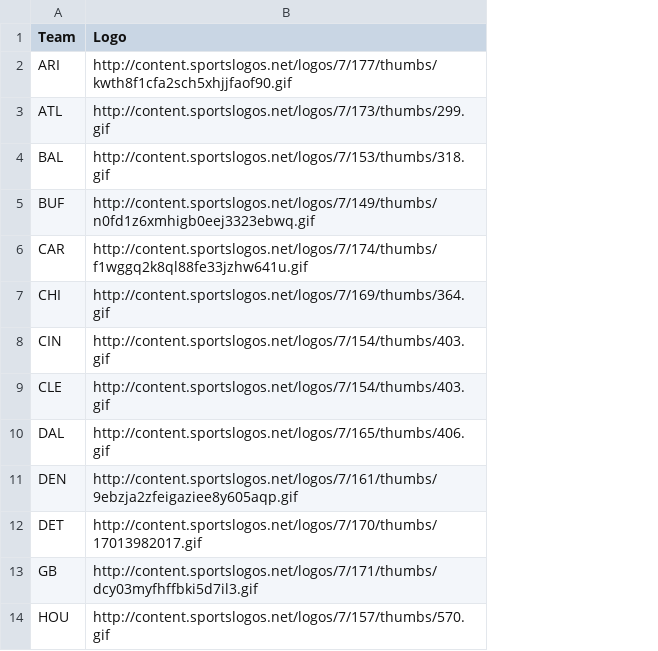
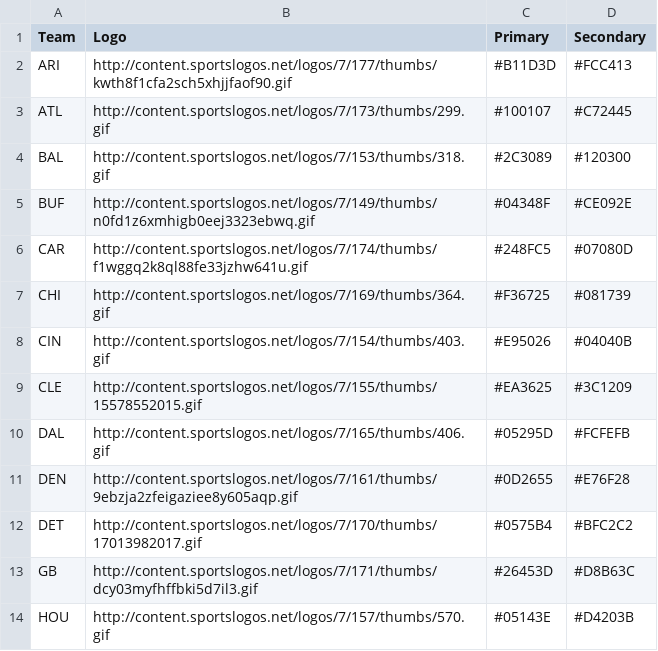
Before and after one commit to cloftin/fantasy-football, a CSV file: logos.csv, drawn as a sheet; only a part is shown; the diff names each change by its address in the sheet, - before the commit and + after, or states it on an @@ line.

Commit message:
Added espn projections, team colors for yahoo ranks chart

```diff
--- a/logos.csv
+++ b/logos.csv
+column C (Primary), rows 2-14: #B11D3D | #100107 | #2C3089 | #04348F | #248FC5 | #F36725 | #E95026 | #EA3625 | #05295D | #0D2655 | #0575B4 | #26453D | #05143E
+column D (Secondary), rows 2-14: #FCC413 | #C72445 | #120300 | #CE092E | #07080D | #081739 | #04040B | #3C1209 | #FCFEFB | #E76F28 | #BFC2C2 | #D8B63C | #D4203B
-B9 (Logo): http://content.sportslogos.net/logos/7/154/thumbs/403.gif
+B9 (Logo): http://content.sportslogos.net/logos/7/155/thumbs/15578552015.gif
```
Also changed, not shown: 5 other files.
